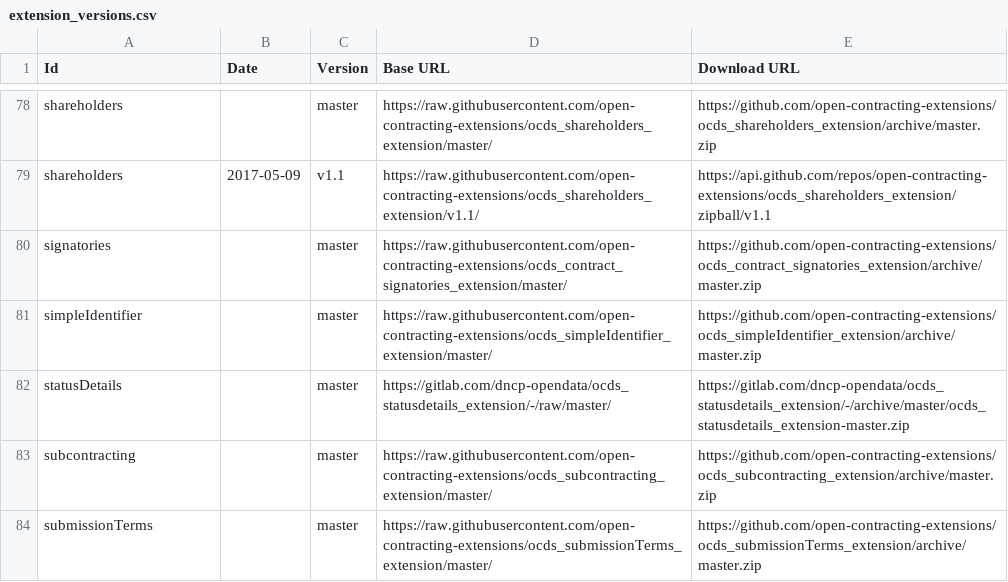
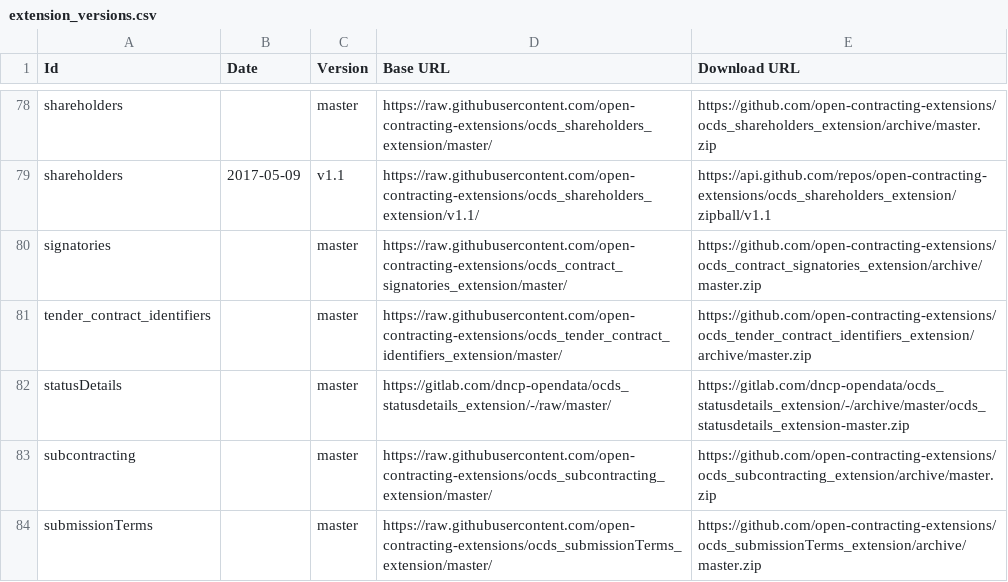
Before and after one commit to open-contracting/extension_registry, a CSV file: extension_versions.csv, drawn as a sheet; only a part is shown, gaps mark what is left out.

Commit message:
Rename simpleIdentifier to tender_contract_identifiers

```diff
--- a/extension_versions.csv
+++ b/extension_versions.csv
@@ -80,3 +80,3 @@ shareholders,2017-05-09,v1.1,https://raw.githubusercontent.com/open-contracting-
 signatories,,master,https://raw.githubusercontent.com/open-contracting-extensions/ocds_contract_signatories_extension/master/,https://github.com/open-contracting-extensions/ocds_contract_signatories_extension/archive/master.zip
-simpleIdentifier,,master,https://raw.githubusercontent.com/open-contracting-extensions/ocds_simpleIdentifier_extension/master/,https://github.com/open-contracting-extensions/ocds_simpleIdentifier_extension/archive/master.zip
+tender_contract_identifiers,,master,https://raw.githubusercontent.com/open-contracting-extensions/ocds_tender_contract_identifiers_extension/master/,https://github.com/open-contracting-extensions/ocds_tender_contract_identifiers_extension/archive/master.zip
 statusDetails,,master,https://gitlab.com/dncp-opendata/ocds_statusdetails_extension/-/raw/master/,https://gitlab.com/dncp-opendata/ocds_statusdetails_extension/-/archive/master/ocds_statusdetails_extension-master.zip
```
Also changed, not shown: extensions.csv.
